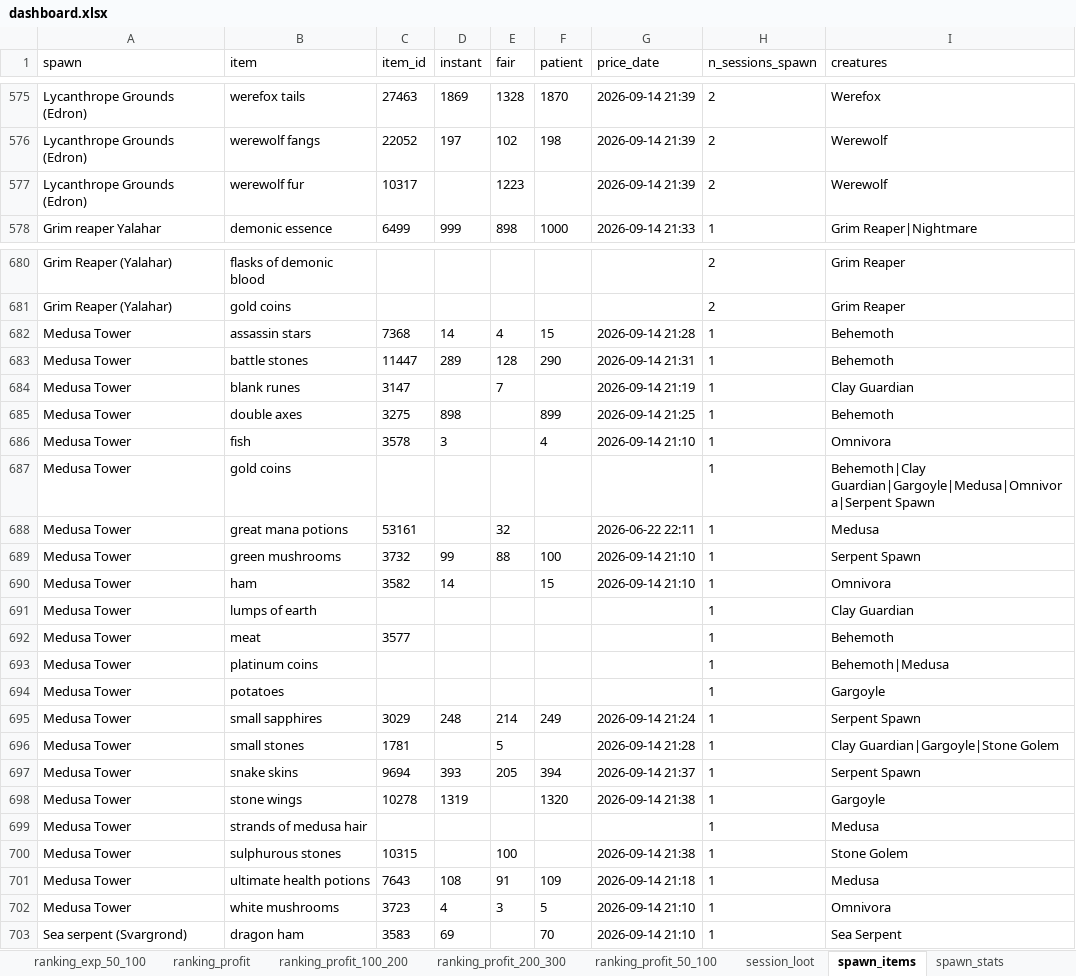
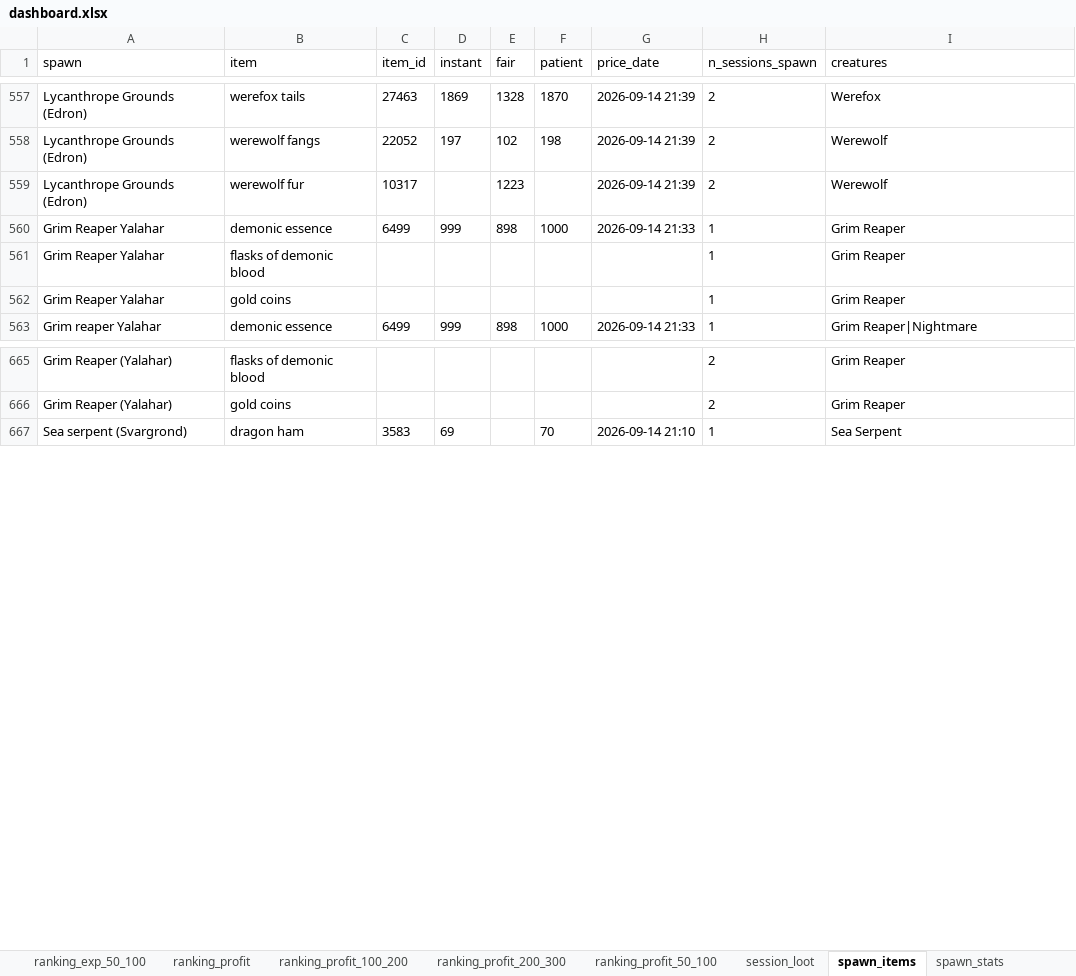
Before and after one commit to MeaGustaGucio/tibia-nevia, an Excel workbook: data/gold/dashboard.xlsx, sheet spawn_items, drawn as a sheet; only a part is shown, gaps mark what is left out; values as stored, in another font and other column widths than the file's, no borders; removed rows and columns are numbered as before the commit, all else as after; the diff covers the shown part only; the diff names each change by its address in the sheet, - before the commit and + after, or states it on an @@ line.

```diff
--- a/data/gold/dashboard.xlsx (sheet spawn_items)
+++ b/data/gold/dashboard.xlsx (sheet spawn_items)
+row 560: Grim Reaper Yalahar | demonic essence | 6499 | 999 | 898 | 1000 | 2026-09-14 21:33 | 1 | Grim Reaper
+row 561: Grim Reaper Yalahar | flasks of demonic blood |  |  |  |  |  | 1 | Grim Reaper
+row 562: Grim Reaper Yalahar | gold coins |  |  |  |  |  | 1 | Grim Reaper
-row 682: Medusa Tower | assassin stars | 7368 | 14 | 4 | 15 | 2026-09-14 21:28 | 1 | Behemoth
-row 683: Medusa Tower | battle stones | 11447 | 289 | 128 | 290 | 2026-09-14 21:31 | 1 | Behemoth
-row 684: Medusa Tower | blank runes | 3147 |  | 7 |  | 2026-09-14 21:19 | 1 | Clay Guardian
-row 685: Medusa Tower | double axes | 3275 | 898 |  | 899 | 2026-09-14 21:25 | 1 | Behemoth
-row 686: Medusa Tower | fish | 3578 | 3 |  | 4 | 2026-09-14 21:10 | 1 | Omnivora
-row 687: Medusa Tower | gold coins |  |  |  |  |  | 1 | Behemoth|Clay Guardian|Gargoyle|Medusa|Omnivora|Serpent Spawn
-row 688: Medusa Tower | great mana potions | 53161 |  | 32 |  | 2026-06-22 22:11 | 1 | Medusa
-row 689: Medusa Tower | green mushrooms | 3732 | 99 | 88 | 100 | 2026-09-14 21:10 | 1 | Serpent Spawn
-row 690: Medusa Tower | ham | 3582 | 14 |  | 15 | 2026-09-14 21:10 | 1 | Omnivora
-row 691: Medusa Tower | lumps of earth |  |  |  |  |  | 1 | Clay Guardian
-row 692: Medusa Tower | meat | 3577 |  |  |  |  | 1 | Behemoth
-row 693: Medusa Tower | platinum coins |  |  |  |  |  | 1 | Behemoth|Medusa
-row 694: Medusa Tower | potatoes |  |  |  |  |  | 1 | Gargoyle
-row 695: Medusa Tower | small sapphires | 3029 | 248 | 214 | 249 | 2026-09-14 21:24 | 1 | Serpent Spawn
-row 696: Medusa Tower | small stones | 1781 |  | 5 |  | 2026-09-14 21:28 | 1 | Clay Guardian|Gargoyle|Stone Golem
-row 697: Medusa Tower | snake skins | 9694 | 393 | 205 | 394 | 2026-09-14 21:37 | 1 | Serpent Spawn
-row 698: Medusa Tower | stone wings | 10278 | 1319 |  | 1320 | 2026-09-14 21:38 | 1 | Gargoyle
-row 699: Medusa Tower | strands of medusa hair |  |  |  |  |  | 1 | Medusa
-row 700: Medusa Tower | sulphurous stones | 10315 |  | 100 |  | 2026-09-14 21:38 | 1 | Stone Golem
-row 701: Medusa Tower | ultimate health potions | 7643 | 108 | 91 | 109 | 2026-09-14 21:18 | 1 | Medusa
-row 702: Medusa Tower | white mushrooms | 3723 | 4 | 3 | 5 | 2026-09-14 21:10 | 1 | Omnivora
```
Also changed, not shown: 21 removed rows and 13 edited cells elsewhere in this sheet, sheet hunt_kills_h, sheet ranking_profit, sheet ranking_exp_200_300, sheet spawn_stats, sheet ranking_exp, sheet spawn_stats_200_300, 7 more sheets, 6 other files.
